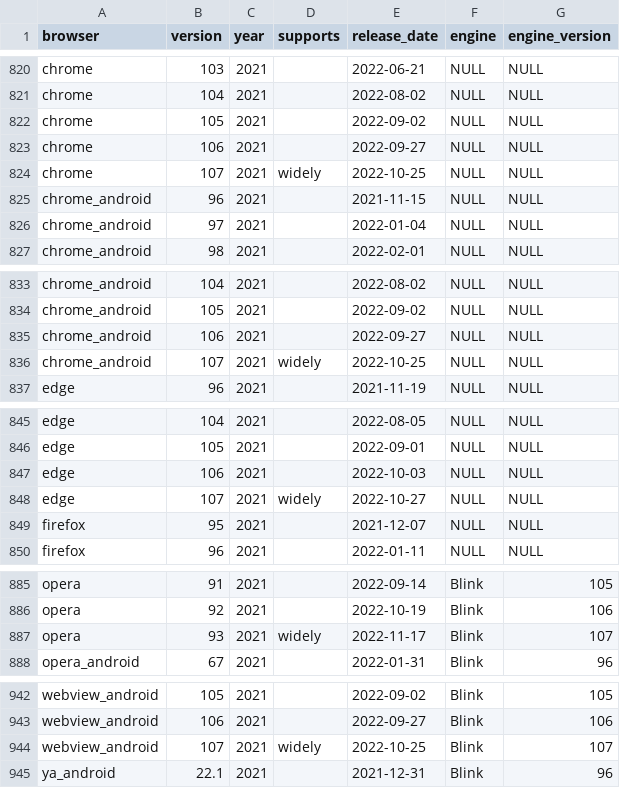
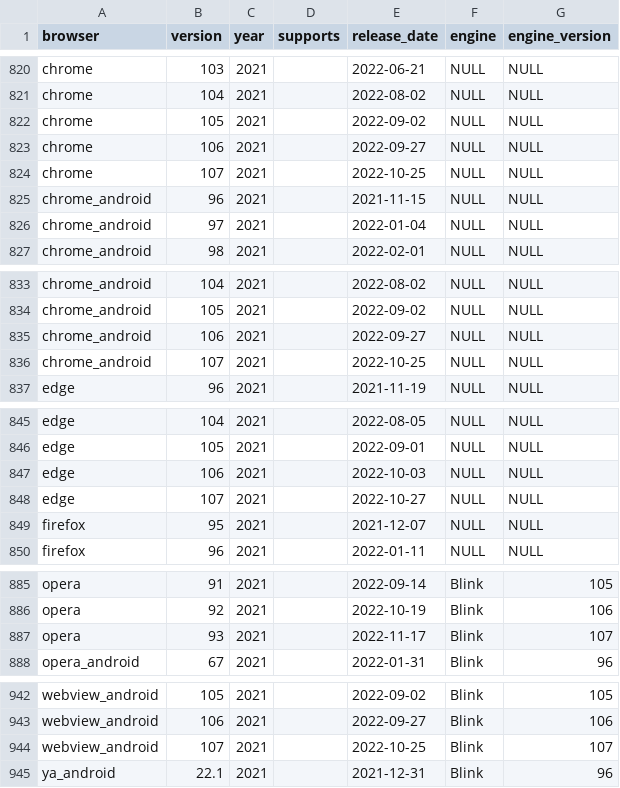
Before and after one commit to web-platform-dx/baseline-browser-mapping, a CSV file: static/with_downstream/all_versions_with_supports.csv, drawn as a sheet; only a part is shown, gaps mark what is left out.

```diff
--- a/static/with_downstream/all_versions_with_supports.csv
+++ b/static/with_downstream/all_versions_with_supports.csv
@@ -823,3 +823,3 @@
 "chrome","106","2021","","2022-09-27","NULL","NULL"
-"chrome","107","2021","widely","2022-10-25","NULL","NULL"
+"chrome","107","2021","","2022-10-25","NULL","NULL"
 "chrome_android","96","2021","","2021-11-15","NULL","NULL"
@@ -835,3 +835,3 @@
 "chrome_android","106","2021","","2022-09-27","NULL","NULL"
-"chrome_android","107","2021","widely","2022-10-25","NULL","NULL"
+"chrome_android","107","2021","","2022-10-25","NULL","NULL"
 "edge","96","2021","","2021-11-19","NULL","NULL"
@@ -847,3 +847,3 @@
 "edge","106","2021","","2022-10-03","NULL","NULL"
-"edge","107","2021","widely","2022-10-27","NULL","NULL"
+"edge","107","2021","","2022-10-27","NULL","NULL"
 "firefox","95","2021","","2021-12-07","NULL","NULL"
@@ -886,3 +886,3 @@
 "opera","92","2021","","2022-10-19","Blink","106"
-"opera","93","2021","widely","2022-11-17","Blink","107"
+"opera","93","2021","","2022-11-17","Blink","107"
 "opera_android","67","2021","","2022-01-31","Blink","96"
@@ -943,3 +943,3 @@
 "webview_android","106","2021","","2022-09-27","Blink","106"
-"webview_android","107","2021","widely","2022-10-25","Blink","107"
+"webview_android","107","2021","","2022-10-25","Blink","107"
 "ya_android","22.1","2021","","2021-12-31","Blink","96"
```
Also changed, not shown: static/all_versions.csv, static/all_versions_with_supports.csv, 9 other files.
